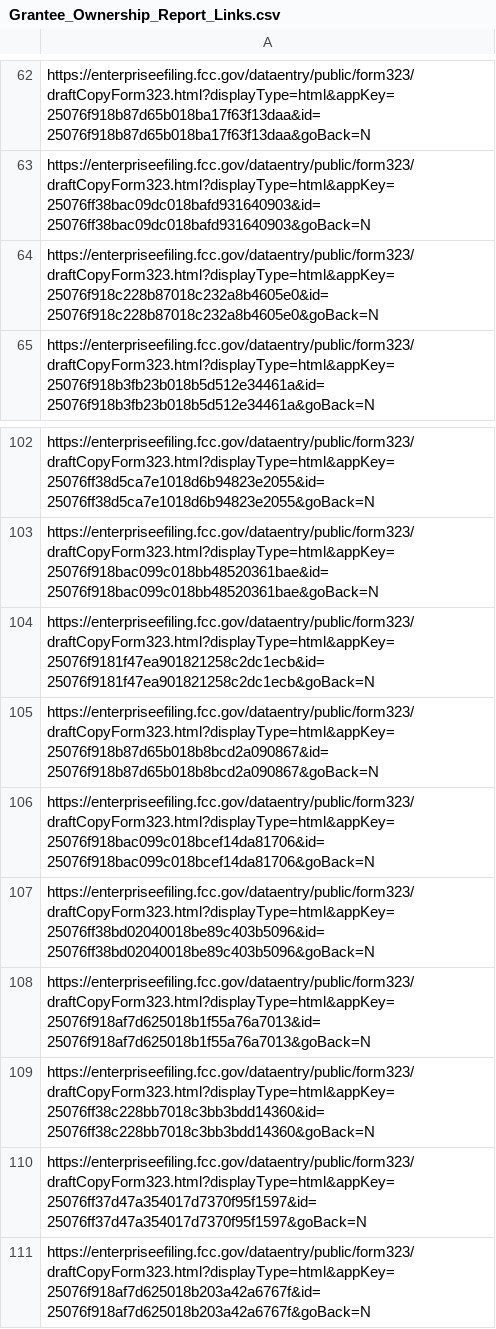
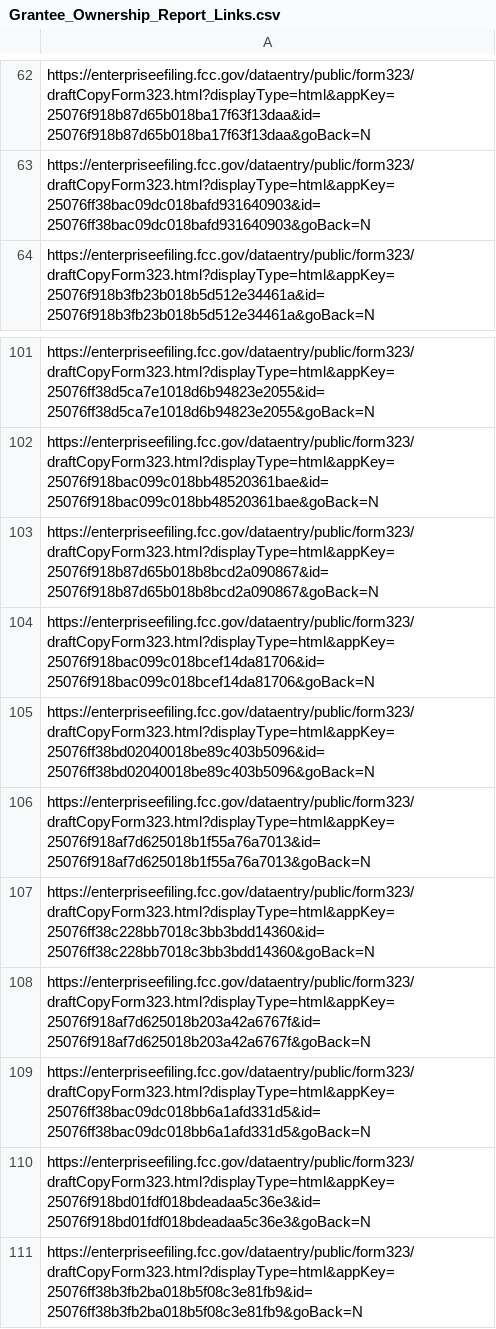
Before and after one commit to owena-b/pubmedia-board-diversity, a CSV file: Grantee_Ownership_Report_Links.csv, drawn as a sheet; only a part is shown, gaps mark what is left out; the shorter side is filled out with more unchanged rows.

```diff
--- a/Grantee_Ownership_Report_Links.csv
+++ b/Grantee_Ownership_Report_Links.csv
@@ -63,3 +63,2 @@ https://enterpriseefiling.fcc.gov/dataentry/public/form323/draftCopyForm323.html
 https://enterpriseefiling.fcc.gov/dataentry/public/form323/draftCopyForm323.html?displayType=html&appKey=25076ff38bac09dc018bafd931640903&id=25076ff38bac09dc018bafd931640903&goBack=N
-https://enterpriseefiling.fcc.gov/dataentry/public/form323/draftCopyForm323.html?displayType=html&appKey=25076f918c228b87018c232a8b4605e0&id=25076f918c228b87018c232a8b4605e0&goBack=N
 https://enterpriseefiling.fcc.gov/dataentry/public/form323/draftCopyForm323.html?displayType=html&appKey=25076f918b3fb23b018b5d512e34461a&id=25076f918b3fb23b018b5d512e34461a&goBack=N
@@ -103,3 +102,2 @@ https://enterpriseefiling.fcc.gov/dataentry/public/form323/draftCopyForm323.html
 https://enterpriseefiling.fcc.gov/dataentry/public/form323/draftCopyForm323.html?displayType=html&appKey=25076f918bac099c018bb48520361bae&id=25076f918bac099c018bb48520361bae&goBack=N
-https://enterpriseefiling.fcc.gov/dataentry/public/form323/draftCopyForm323.html?displayType=html&appKey=25076f9181f47ea901821258c2dc1ecb&id=25076f9181f47ea901821258c2dc1ecb&goBack=N
 https://enterpriseefiling.fcc.gov/dataentry/public/form323/draftCopyForm323.html?displayType=html&appKey=25076f918b87d65b018b8bcd2a090867&id=25076f918b87d65b018b8bcd2a090867&goBack=N
@@ -109,3 +107,2 @@ https://enterpriseefiling.fcc.gov/dataentry/public/form323/draftCopyForm323.html
 https://enterpriseefiling.fcc.gov/dataentry/public/form323/draftCopyForm323.html?displayType=html&appKey=25076ff38c228bb7018c3bb3bdd14360&id=25076ff38c228bb7018c3bb3bdd14360&goBack=N
-https://enterpriseefiling.fcc.gov/dataentry/public/form323/draftCopyForm323.html?displayType=html&appKey=25076ff37d47a354017d7370f95f1597&id=25076ff37d47a354017d7370f95f1597&goBack=N
 https://enterpriseefiling.fcc.gov/dataentry/public/form323/draftCopyForm323.html?displayType=html&appKey=25076f918af7d625018b203a42a6767f&id=25076f918af7d625018b203a42a6767f&goBack=N
```
Also changed, not shown: 1 other file.
